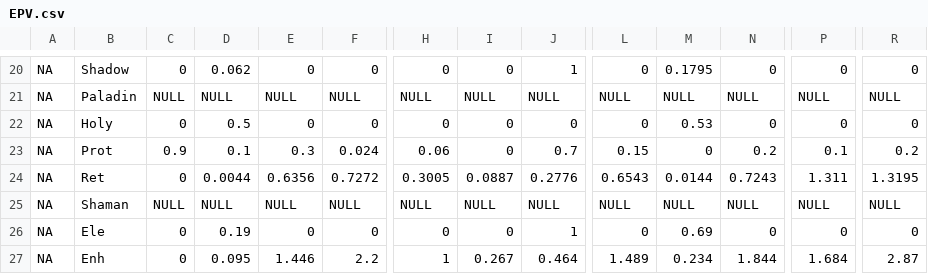
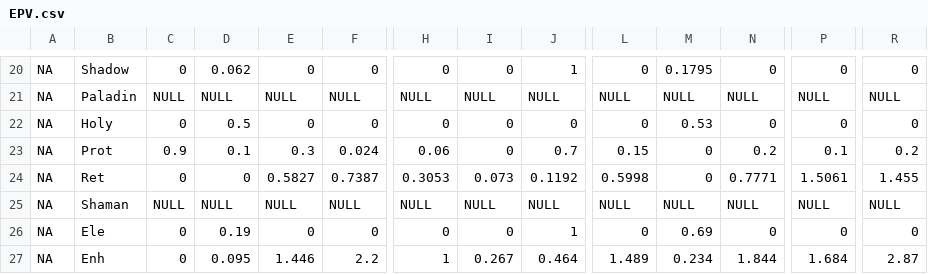
Before and after one commit to amoeba/wowclassicbis, a CSV file: EPV.csv, drawn as a sheet; only a part is shown, gaps mark what is left out; the diff names each change by its address in the sheet, - before the commit and + after, or states it on an @@ line.

```diff
--- a/EPV.csv
+++ b/EPV.csv
-D24: 0.0044
+D24: 0
-E24: 0.6356
+E24: 0.5827
-F24: 0.7272
+F24: 0.7387
-H24: 0.3005
+H24: 0.3053
-I24: 0.0887
+I24: 0.073
-J24: 0.2776
+J24: 0.1192
-L24: 0.6543
+L24: 0.5998
-M24: 0.0144
+M24: 0
-N24: 0.7243
+N24: 0.7771
-P24: 1.311
+P24: 1.5061
-R24: 1.3195
+R24: 1.455
```
Also changed, not shown: Pawn Addon.csv, Ret.csv.
